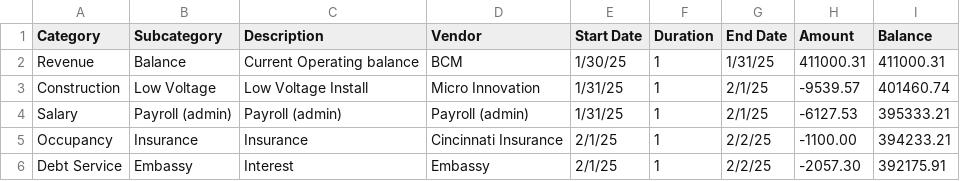
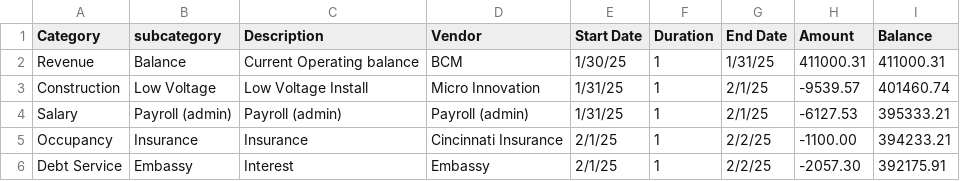
Before and after one commit to DuaneIndustries/BCMProjectCashFlow, a CSV file: BCMCashFlowTimeline.csv, drawn as a sheet; only a part is shown.

Commit message:
Update BCMCashFlowTimeline.csv
small s

```diff
--- a/BCMCashFlowTimeline.csv
+++ b/BCMCashFlowTimeline.csv
@@ -1,2 +1,2 @@
-Category,Subcategory,Description,Vendor,Start Date,Duration,End Date,Amount,Balance,
+Category,subcategory,Description,Vendor,Start Date,Duration,End Date,Amount,Balance,
 Revenue,Balance,Current Operating balance,BCM,1/30/25,1,1/31/25,411000.31,411000.31,
```
